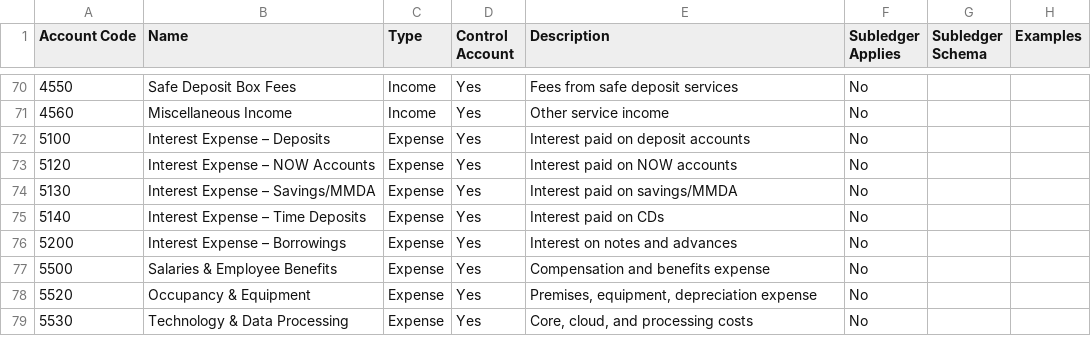
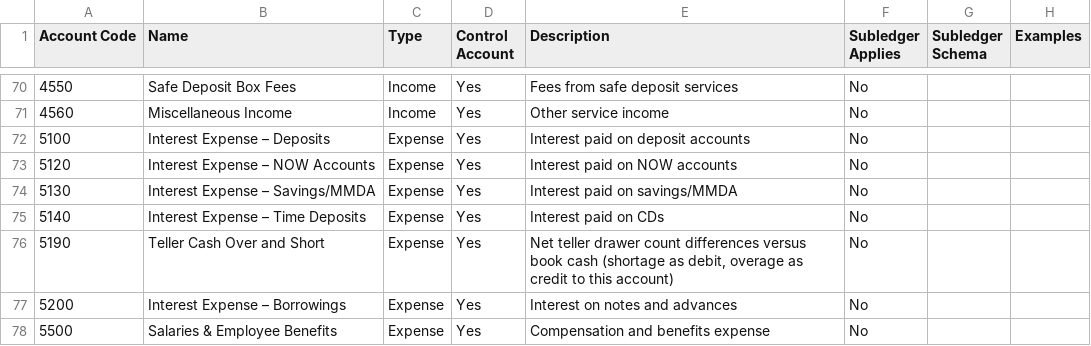
Before and after one commit to BankEncore/bankcore-4, a TSV file: docs/concepts/100-chart-of-accounts.tsv, drawn as a sheet; only a part is shown, gaps mark what is left out; the shorter side is filled out with more unchanged rows; the diff names each change by its address in the sheet, - before the commit and + after, or states it on an @@ line.

```diff
--- a/docs/concepts/100-chart-of-accounts.tsv
+++ b/docs/concepts/100-chart-of-accounts.tsv
+row 76: 5190 | Teller Cash Over and Short | Expense | Yes | Net teller drawer count differences versus book cash (shortage as debit, overage as credit to this account) | No
```
Also changed, not shown: 23 other files.
